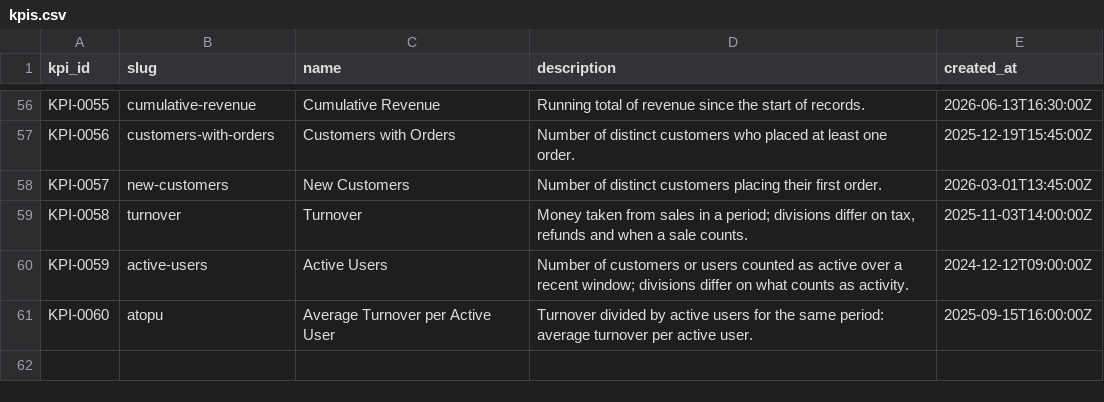
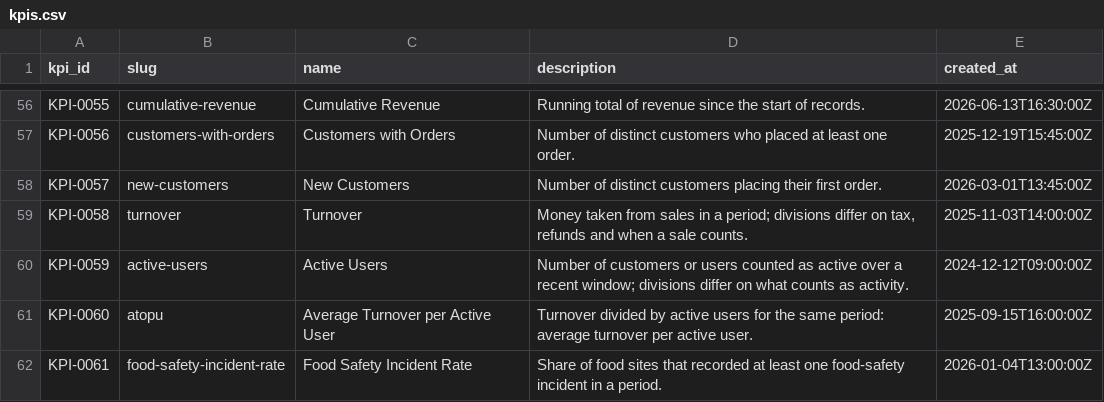
Before and after one commit to geomimo/kpi-catalog, a CSV file: data/seed/kpis.csv, drawn as a sheet; only a part is shown, gaps mark what is left out.

```diff
--- a/data/seed/kpis.csv
+++ b/data/seed/kpis.csv
@@ -61 +61,2 @@ KPI-0059,active-users,Active Users,Number of customers or users counted as activ
 KPI-0060,atopu,Average Turnover per Active User,Turnover divided by active users for the same period: average turnover per active user.,2025-09-15T16:00:00Z
+KPI-0061,food-safety-incident-rate,Food Safety Incident Rate,Share of food sites that recorded at least one food-safety incident in a period.,2026-01-04T13:00:00Z
```
Also changed, not shown: data/seed/asset_definitions.csv, data/seed/definition_tags.csv, 10 other files.
